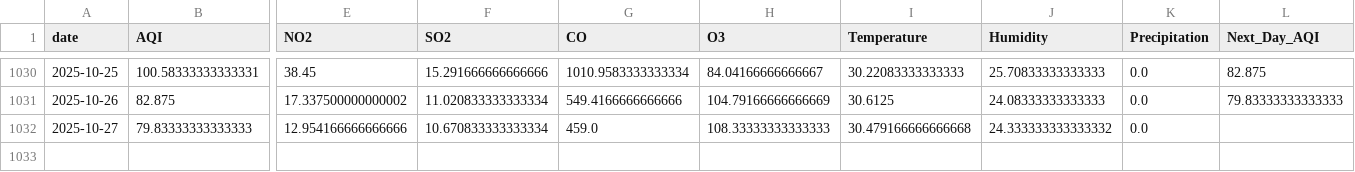
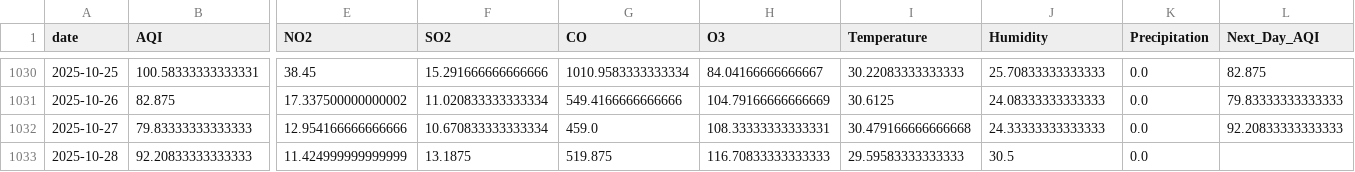
Before and after one commit to SheemaMasood381/Pearls-Karachi-AQI-Prediction-for-next-3-days-, a CSV file: data/karachi_daily_aqi_weather.csv, drawn as a sheet; only a part is shown, gaps mark what is left out; rows hold the shown columns only; the diff names each change by its address in the sheet, - before the commit and + after, or states it on an @@ line.

```diff
--- a/data/karachi_daily_aqi_weather.csv
+++ b/data/karachi_daily_aqi_weather.csv
-H1032 (O3): 108.33333333333333
+H1032 (O3): 108.33333333333331
-J1032 (Humidity): 24.333333333333332
+J1032 (Humidity): 24.33333333333333
-L1032 (Next_Day_AQI): (empty)
+L1032 (Next_Day_AQI): 92.20833333333333
+row 1033: 2025-10-28 | 92.20833333333333 | 11.424999999999999 | 13.1875 | 519.875 | 116.70833333333333 | 29.59583333333333 | 30.5 | 0.0
```
Also changed, not shown: lime_explanations/lime_explanation.csv, processed_data/daily_karachi_preprocessed.csv, 4 other files.
